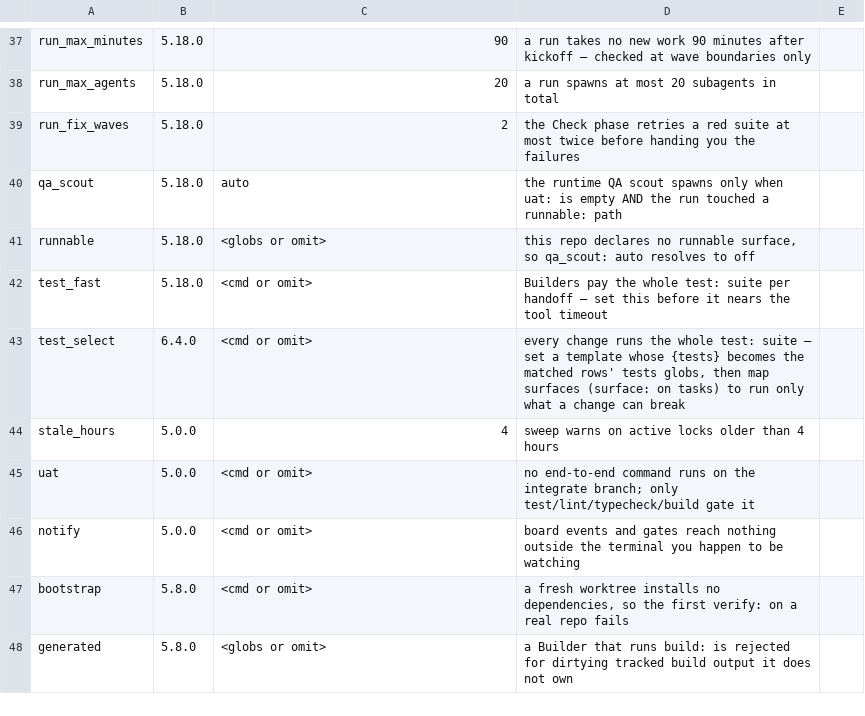
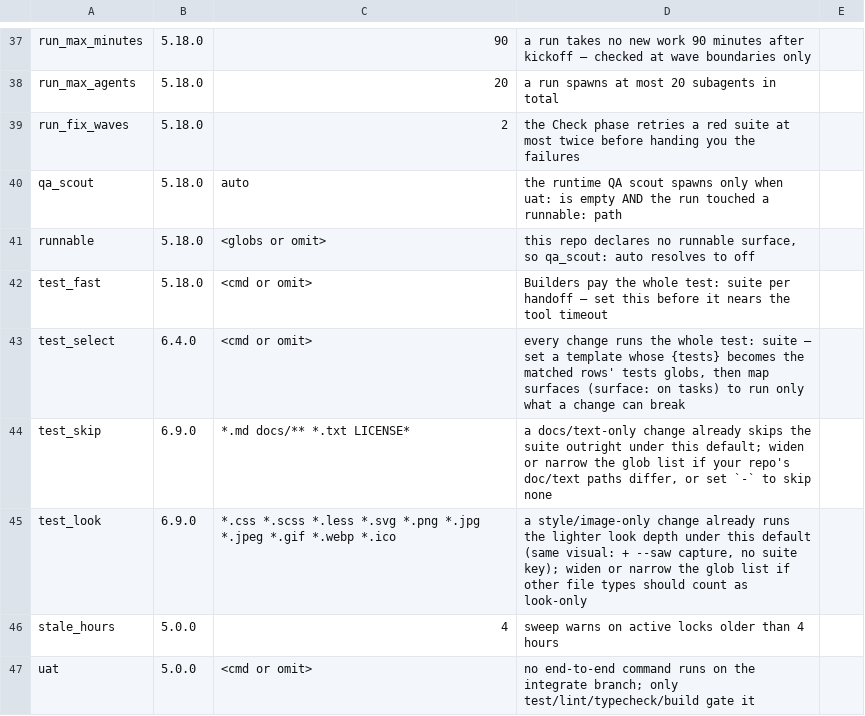
Before and after one commit to oscarsolis3301/POLARIS, a TSV file: kit/ops/KEYS.tsv, drawn as a sheet; only a part is shown, gaps mark what is left out; the shorter side is filled out with more unchanged rows; the diff names each change by its address in the sheet, - before the commit and + after, or states it on an @@ line.

Commit message:
feat(test-depth): "POLARIS can tell how much testing a change needs — none for text, look for styling, scoped or full for code — and says why" [T-197]
A docs edit or a one-line CSS change pays the same 26-minute suite as a code change. This task builds
the decision only — nothing calls it yet (T-198 wires it into qa and land). Per
ops/contracts/test-depth.md § 1-3:

1. KEYS.tsv gains `test_skip` (default `*.md docs/** *.txt LICENSE*`) and `test_look` (default
   `*.css *.scss *.less *.svg *.png *.jpg *.jpeg *.gif *.webp *.ico`), since 6.9.0. The defaults live in
   code (`cfg test_skip "<default>"`), never written into a repo's CONVENTIONS.
2. `depth_for [<taskfile>…] < paths` in core.sh next to `tier_for`: pure, ONE line `<depth><TAB><why>`,
   the six-row rule table with the pinned why strings. `test_depth:` can only raise depth.
3. `polaris depth [<ID>]` (`cmd_depth` in observe.sh; dispatch + help line in kit/ops/polaris): read-only,
   line 1 the depth word, then `   why:` and `   paths:` note lines.

You own api-kit.expected after T-195: add exactly `depth_for`, `cmd_depth` and the two KEYS rows,
diffed by content; STOP on any other hunk.

What changed:
- Hermetic golden `test-depth` covers every row of the contract's table plus the `test_skip: -` and ignored `test_depth: none` cases, and `polaris depth` on a fixture branch; seen failing once.
- depth_for writes nothing and calls no git (pure — input on stdin, task files as args).
- KEYS rows carry an honest absent-cost sentence in plain English.

Notes:
- cli-help.expected re-pins only after the dogfood — do not touch it.
- readonly-allow's polaris_ok already lists `depth` (T-195).

Files: kit/ops/lib/core.sh, kit/ops/KEYS.tsv, kit/ops/lib/observe.sh, kit/ops/polaris, ops/tests/test-depth.cmd, ops/tests/test-depth.expected, ops/tests/api-kit.expected

Landed-from: 48eb19b84544f6829cfdb74c3050680b814a453b

```diff
--- a/kit/ops/KEYS.tsv
+++ b/kit/ops/KEYS.tsv
+row 44: test_skip | 6.9.0 | *.md docs/** *.txt LICENSE* | a docs/text-only change already skips the suite outright under this default; widen or narrow the glob list if your repo's doc/text paths differ, or set `-` to skip none
+row 45: test_look | 6.9.0 | *.css *.scss *.less *.svg *.png *.jpg *.jpeg *.gif *.webp *.ico | a style/image-only change already runs the lighter look depth under this default (same visual: + --saw capture, no suite key); widen or narrow the glob list if other file types should count as look-only
```
Also changed, not shown: 6 other files.
